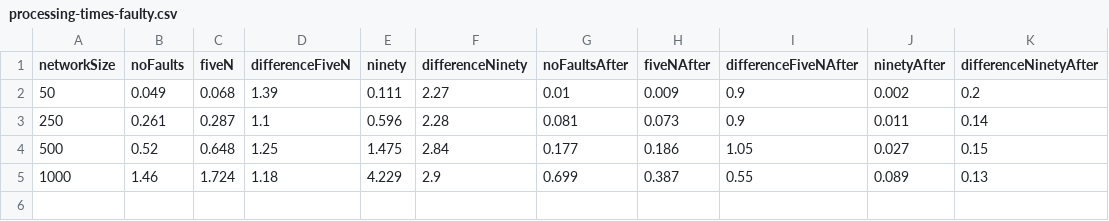
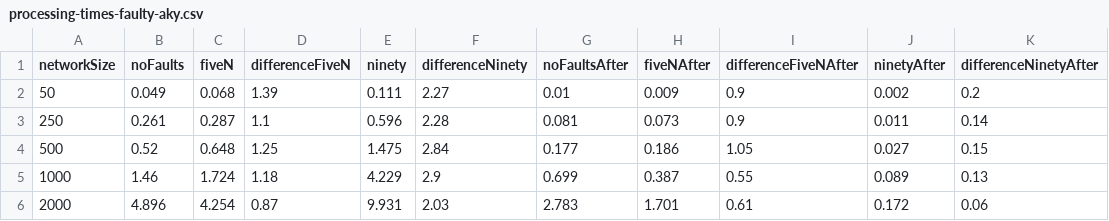
Before and after one commit to PerFuchs/safra-termination-detection-fault-tolerant, a CSV file: report/figures/processing-times-faulty-aky.csv (was report/figures/processing-times-faulty.csv), drawn as a sheet; the diff names each change by its address in the sheet, - before the commit and + after, or states it on an @@ line.

```diff
--- a/report/figures/processing-times-faulty.csv
+++ b/report/figures/processing-times-faulty-aky.csv
+row 6: 2000 | 4.896 | 4.254 | 0.87 | 9.931 | 2.03 | 2.783 | 1.701 | 0.61 | 0.172 | 0.06
```
Also changed, not shown: report/figures/tokens-faulty-aky.csv, report/figures/total-times-faulty-aky.csv, 11 other files.
